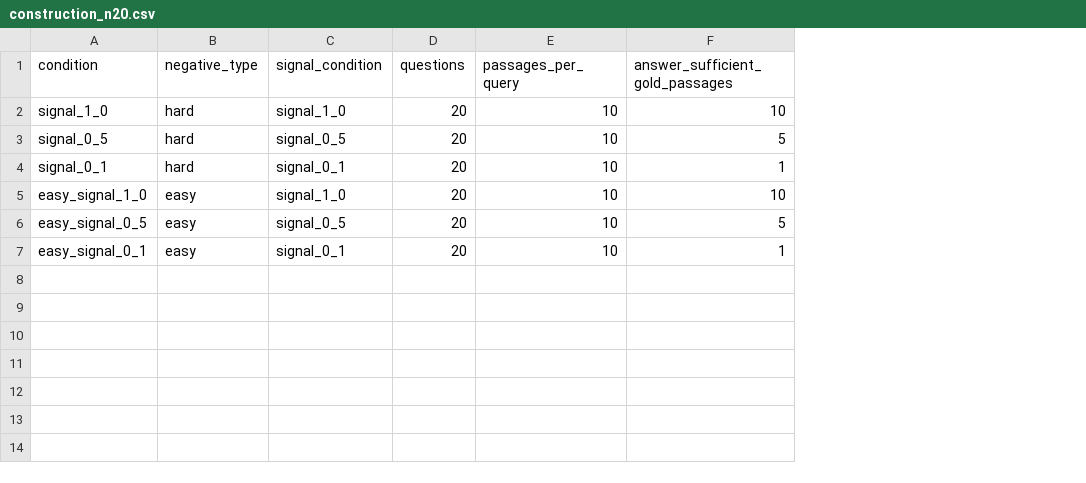
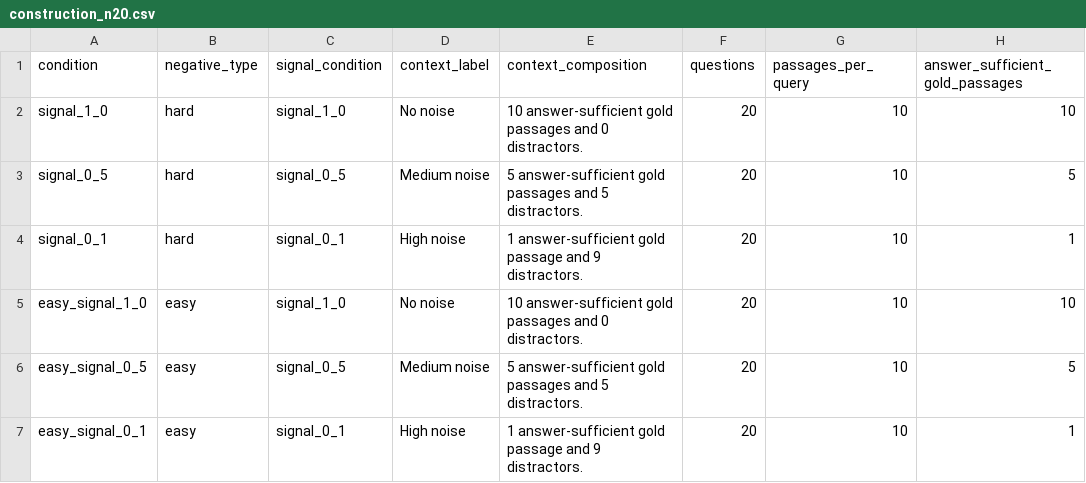
Before and after one commit to FabioZheng/Handoff, a CSV file: data/redundant_signal_ratio/construction_n20.csv, drawn as a sheet; only a part is shown; the diff names each change by its address in the sheet, - before the commit and + after, or states it on an @@ line.

```diff
--- a/data/redundant_signal_ratio/construction_n20.csv
+++ b/data/redundant_signal_ratio/construction_n20.csv
+column D (context_label), rows 2-7: No noise | Medium noise | High noise | No noise | Medium noise | High noise
+column E (context_composition), rows 2-7: 10 answer-sufficient gold passages and 0 distractors. | 5 answer-sufficient gold passages and 5 distractors. | 1 answer-sufficient gold passage and 9 distractors. | 10 answer-sufficient gold passages and 0 distractors. | 5 answer-sufficient gold passages and 5 distractors. | 1 answer-sufficient gold passage and 9 distractors.
```
Also changed, not shown: data/retrieval_quality/construction_n20.csv, results/redundant_signal_ratio/n20/deltas.csv, 19 other files.
